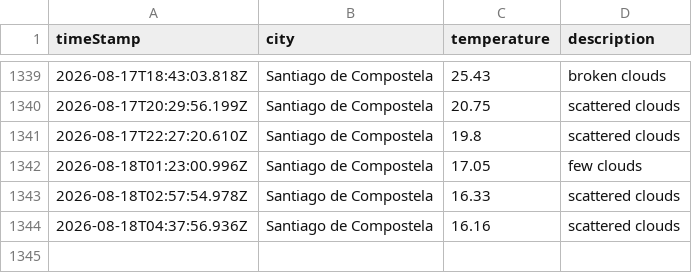
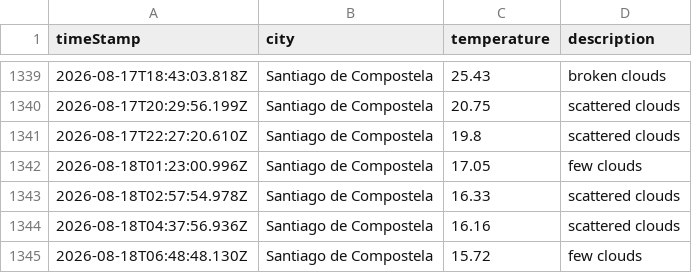
Before and after one commit to jimcousins/Weather-App, a CSV file: data/weather_log.csv, drawn as a sheet; only a part is shown, gaps mark what is left out.

```diff
--- a/data/weather_log.csv
+++ b/data/weather_log.csv
@@ -1344 +1344,2 @@ timeStamp,city,temperature,description
 2026-08-18T04:37:56.936Z,Santiago de Compostela,16.16,scattered clouds
+2026-08-18T06:48:48.130Z,Santiago de Compostela,15.72,few clouds
```
Also changed, not shown: 1 other file.
